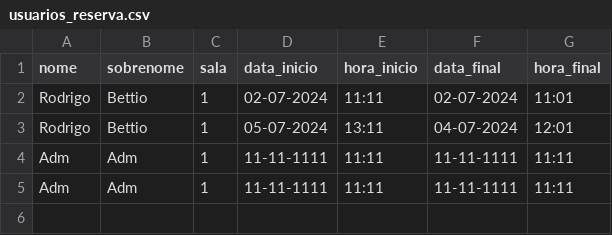
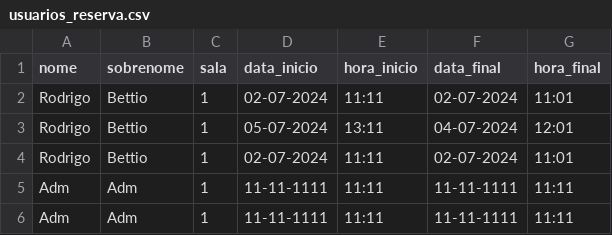
Before and after one commit to RodrigoBettio/reserva-app, a CSV file: csv/usuarios_reserva.csv, drawn as a sheet.

```diff
--- a/csv/usuarios_reserva.csv
+++ b/csv/usuarios_reserva.csv
@@ -3,2 +3,3 @@ Rodrigo,Bettio,1,02-07-2024,11:11,02-07-2024,11:01
 Rodrigo,Bettio,1,05-07-2024,13:11,04-07-2024,12:01
+Rodrigo,Bettio,1,02-07-2024,11:11,02-07-2024,11:01
 Adm,Adm,1,11-11-1111,11:11,11-11-1111,11:11
```
Also changed, not shown: 10 other files.
